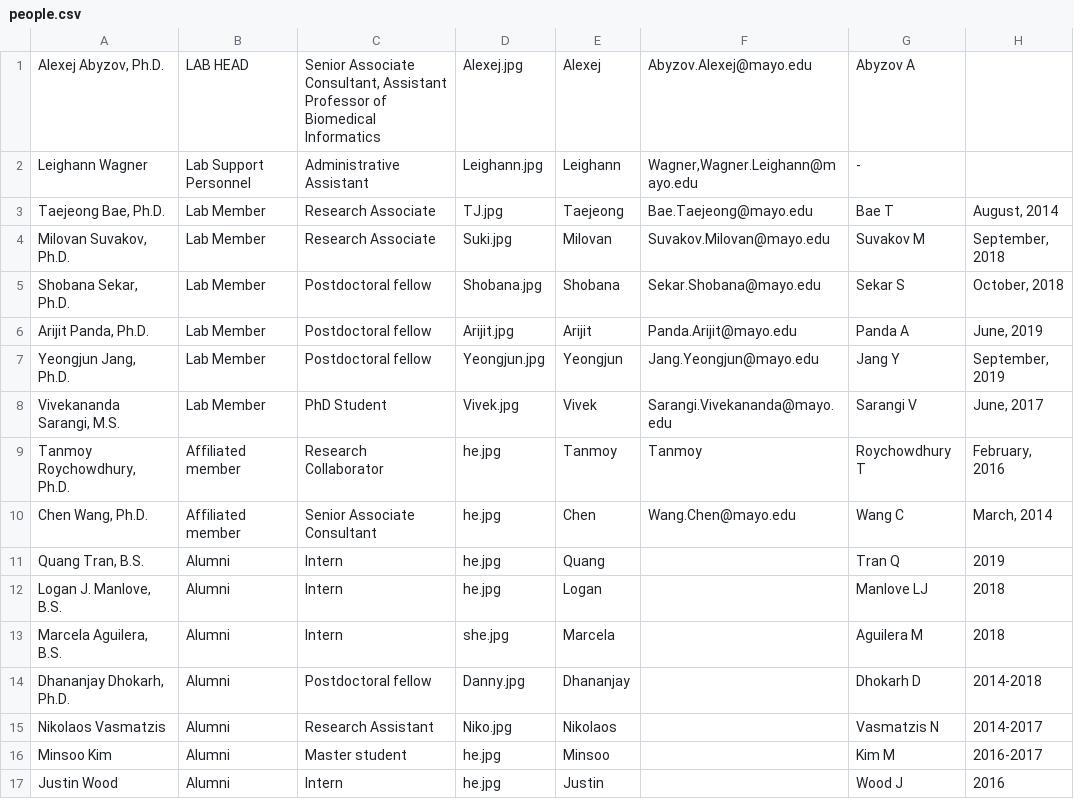
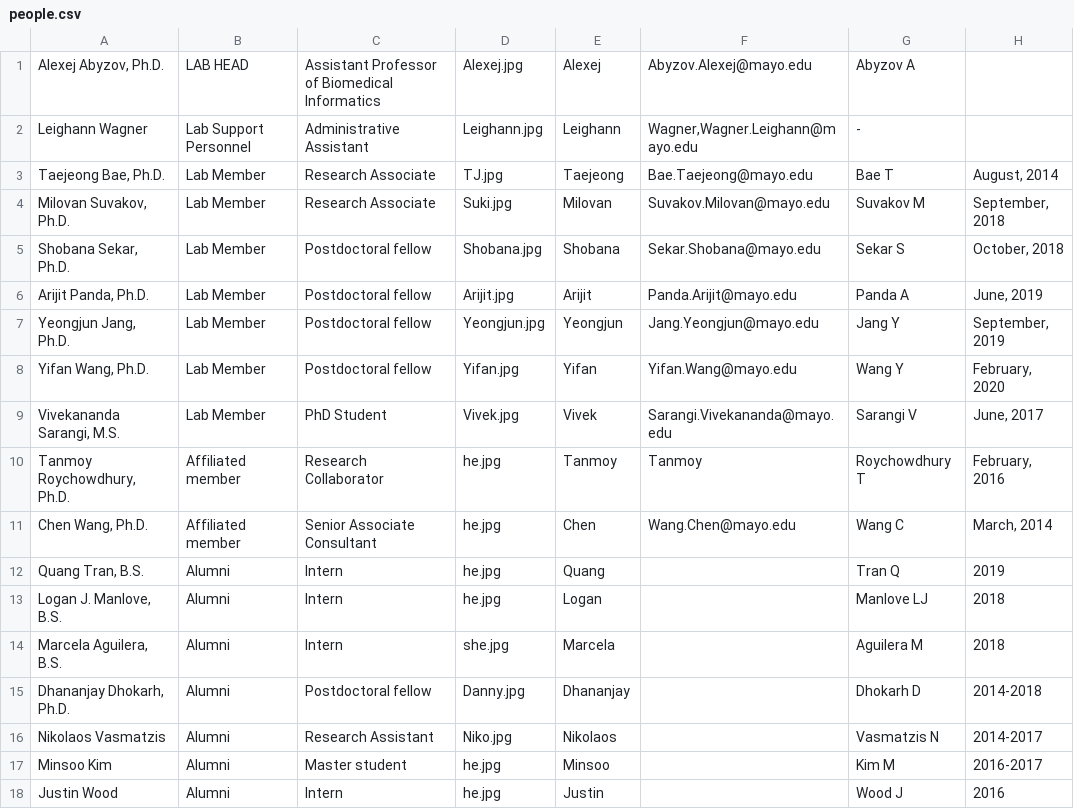
Before and after one commit to abyzovlab/Web-page, a CSV file: people.csv, drawn as a sheet.

Commit message:
Adding Yifan

```diff
--- a/people.csv
+++ b/people.csv
@@ -1,2 +1,2 @@
-Alexej Abyzov, Ph.D.;LAB HEAD;Senior Associate Consultant, Assistant Professor of Biomedical Informatics;Alexej.jpg;Alexej;Abyzov.Alexej@mayo.edu;Abyzov A
+Alexej Abyzov, Ph.D.;LAB HEAD;Assistant Professor of Biomedical Informatics;Alexej.jpg;Alexej;Abyzov.Alexej@mayo.edu;Abyzov A
 Leighann Wagner;Lab Support Personnel;Administrative Assistant;Leighann.jpg;Leighann;Wagner,Wagner.Leighann@mayo.edu;-
@@ -7,2 +7,3 @@ Arijit Panda, Ph.D.;Lab Member;Postdoctoral fellow;Arijit.jpg;Arijit;Panda.Ariji
 Yeongjun Jang, Ph.D.;Lab Member;Postdoctoral fellow;Yeongjun.jpg;Yeongjun;Jang.Yeongjun@mayo.edu;Jang Y;September, 2019
+Yifan Wang, Ph.D.;Lab Member;Postdoctoral fellow;Yifan.jpg;Yifan;Yifan.Wang@mayo.edu;Wang Y;February, 2020
 Vivekananda Sarangi, M.S.;Lab Member;PhD Student;Vivek.jpg;Vivek;Sarangi.Vivekananda@mayo.edu;Sarangi V;June, 2017
```
Also changed, not shown: 1 other file.
